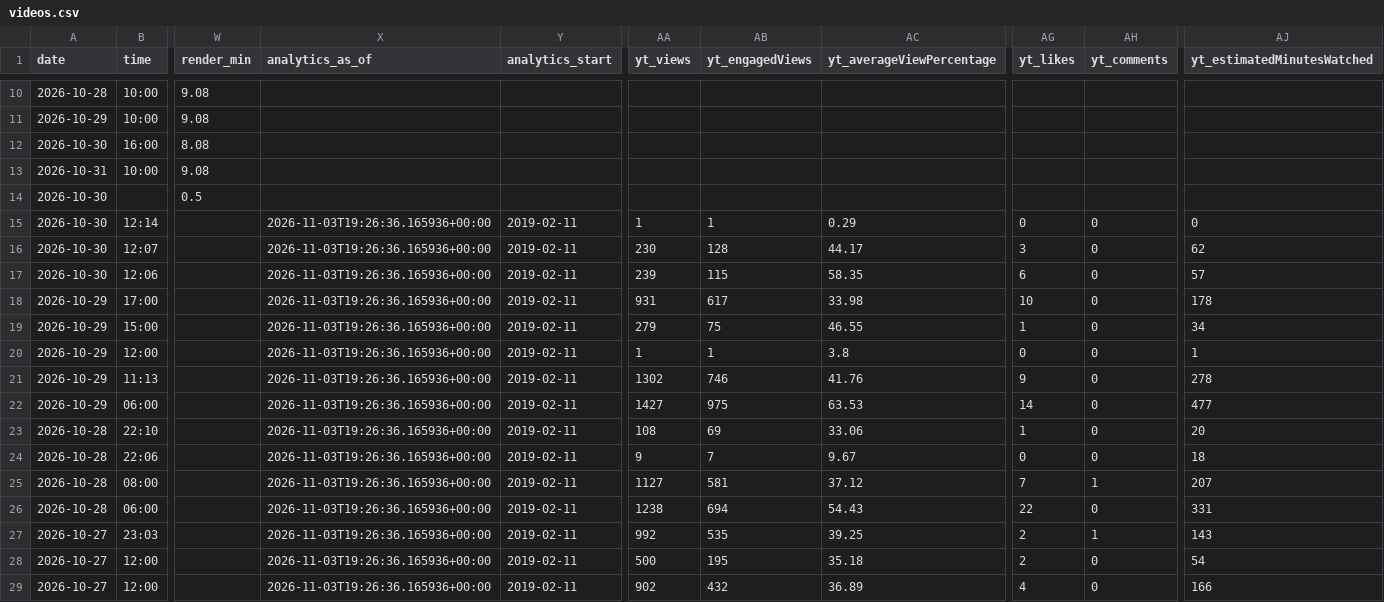
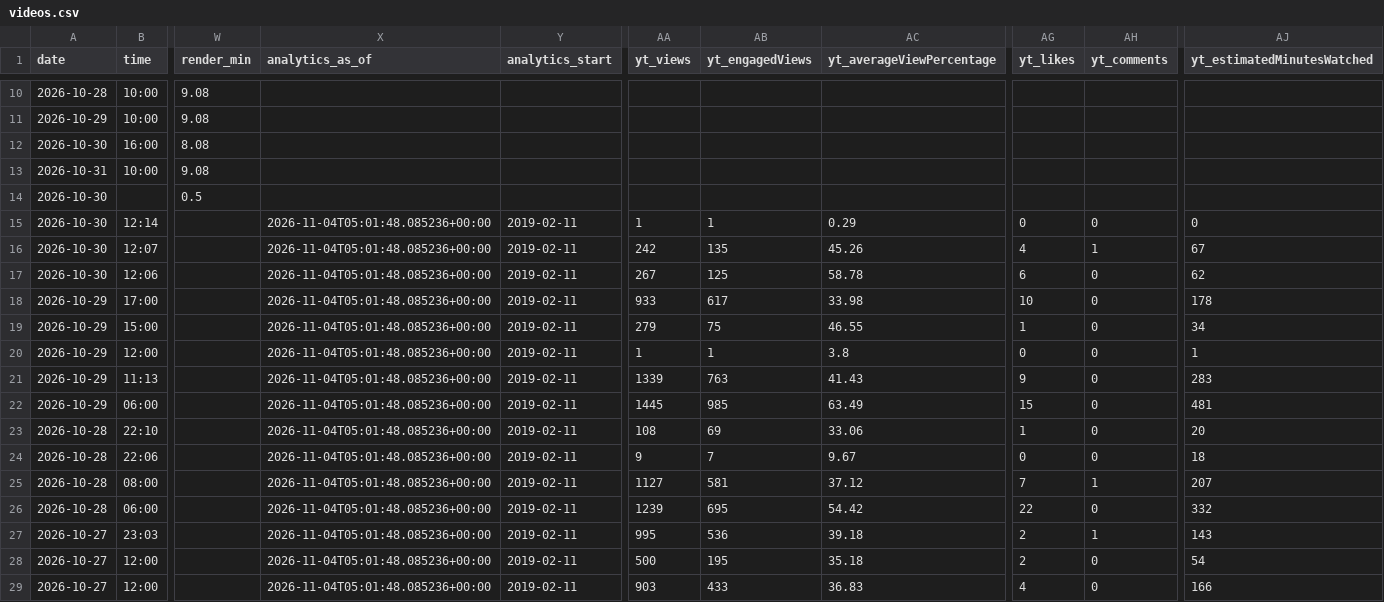
Before and after one commit to osminoog09-star/Shorts, a CSV file: reports/videos.csv, drawn as a sheet; only a part is shown, gaps mark what is left out; the diff covers the shown part only; the diff names each change by its address in the sheet, - before the commit and + after, or states it on an @@ line.

```diff
--- a/reports/videos.csv
+++ b/reports/videos.csv
-X15:X29 (analytics_as_of): 2026-11-03T19:26:36.165936+00:00
+X15:X29 (analytics_as_of): 2026-11-04T05:01:48.085236+00:00
-AA16 (yt_views): 230
+AA16 (yt_views): 242
-AB16 (yt_engagedViews): 128
+AB16 (yt_engagedViews): 135
-AC16 (yt_averageViewPercentage): 44.17
+AC16 (yt_averageViewPercentage): 45.26
-AG16 (yt_likes): 3
+AG16 (yt_likes): 4
-AH16 (yt_comments): 0
+AH16 (yt_comments): 1
-AJ16 (yt_estimatedMinutesWatched): 62
+AJ16 (yt_estimatedMinutesWatched): 67
-AA17 (yt_views): 239
+AA17 (yt_views): 267
-AB17 (yt_engagedViews): 115
+AB17 (yt_engagedViews): 125
-AC17 (yt_averageViewPercentage): 58.35
+AC17 (yt_averageViewPercentage): 58.78
-AJ17 (yt_estimatedMinutesWatched): 57
+AJ17 (yt_estimatedMinutesWatched): 62
-AA18 (yt_views): 931
+AA18 (yt_views): 933
-AA21 (yt_views): 1302
+AA21 (yt_views): 1339
-AB21 (yt_engagedViews): 746
+AB21 (yt_engagedViews): 763
-AC21 (yt_averageViewPercentage): 41.76
+AC21 (yt_averageViewPercentage): 41.43
-AJ21 (yt_estimatedMinutesWatched): 278
+AJ21 (yt_estimatedMinutesWatched): 283
-AA22 (yt_views): 1427
+AA22 (yt_views): 1445
-AB22 (yt_engagedViews): 975
+AB22 (yt_engagedViews): 985
-AC22 (yt_averageViewPercentage): 63.53
+AC22 (yt_averageViewPercentage): 63.49
-AG22 (yt_likes): 14
+AG22 (yt_likes): 15
-AJ22 (yt_estimatedMinutesWatched): 477
+AJ22 (yt_estimatedMinutesWatched): 481
-AA26 (yt_views): 1238
+AA26 (yt_views): 1239
-AB26 (yt_engagedViews): 694
+AB26 (yt_engagedViews): 695
-AC26 (yt_averageViewPercentage): 54.43
+AC26 (yt_averageViewPercentage): 54.42
-AJ26 (yt_estimatedMinutesWatched): 331
+AJ26 (yt_estimatedMinutesWatched): 332
-AA27 (yt_views): 992
+AA27 (yt_views): 995
-AB27 (yt_engagedViews): 535
+AB27 (yt_engagedViews): 536
-AC27 (yt_averageViewPercentage): 39.25
+AC27 (yt_averageViewPercentage): 39.18
-AA29 (yt_views): 902
+AA29 (yt_views): 903
-AB29 (yt_engagedViews): 432
+AB29 (yt_engagedViews): 433
-AC29 (yt_averageViewPercentage): 36.89
+AC29 (yt_averageViewPercentage): 36.83
```
Also changed, not shown: 1 added row, 1 removed row and 57 edited cells elsewhere in this file, 9 other files.
